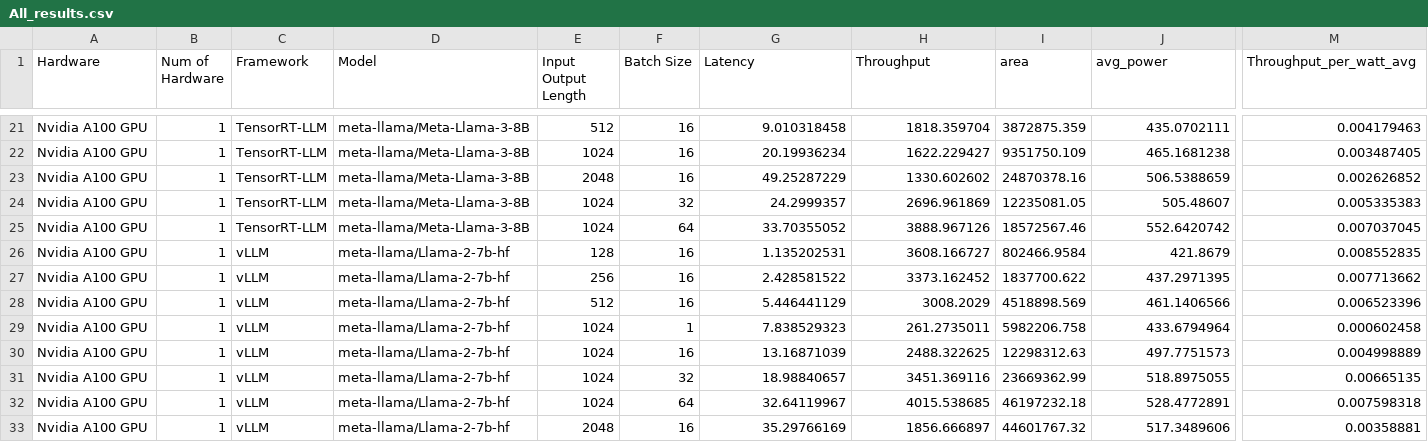
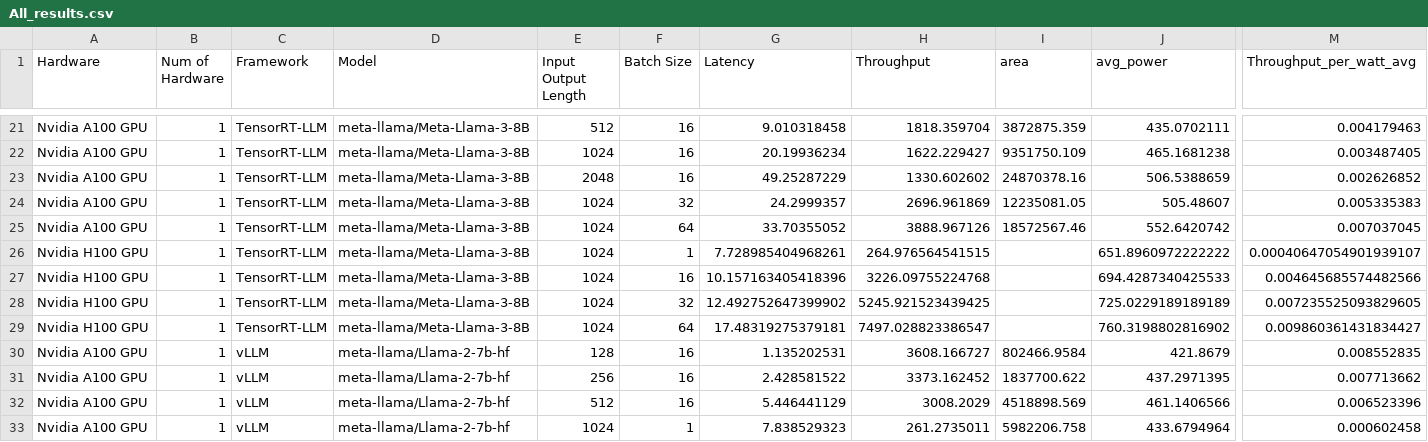
Before and after one commit to bharatkumarkale/InferenceGraphPlotter, a CSV file: data/Power/All_results.csv, drawn as a sheet; only a part is shown, gaps mark what is left out; the shorter side is filled out with more unchanged rows; rows hold the shown columns only; the diff names each change by its address in the sheet, - before the commit and + after, or states it on an @@ line.

Commit message:
Update results

```diff
--- a/data/Power/All_results.csv
+++ b/data/Power/All_results.csv
+row 26: Nvidia H100 GPU | 1 | TensorRT-LLM | meta-llama/Meta-Llama-3-8B | 1024 | 1 | 7.728985404968261 | 264.976564541515 |  | 651.8960972222222 | 0.00040647054901939107
+row 27: Nvidia H100 GPU | 1 | TensorRT-LLM | meta-llama/Meta-Llama-3-8B | 1024 | 16 | 10.157163405418396 | 3226.09755224768 |  | 694.4287340425533 | 0.004645685574482566
+row 28: Nvidia H100 GPU | 1 | TensorRT-LLM | meta-llama/Meta-Llama-3-8B | 1024 | 32 | 12.492752647399902 | 5245.921523439425 |  | 725.0229189189189 | 0.007235525093829605
+row 29: Nvidia H100 GPU | 1 | TensorRT-LLM | meta-llama/Meta-Llama-3-8B | 1024 | 64 | 17.48319275379181 | 7497.028823386547 |  | 760.3198802816902 | 0.009860361431834427
```
